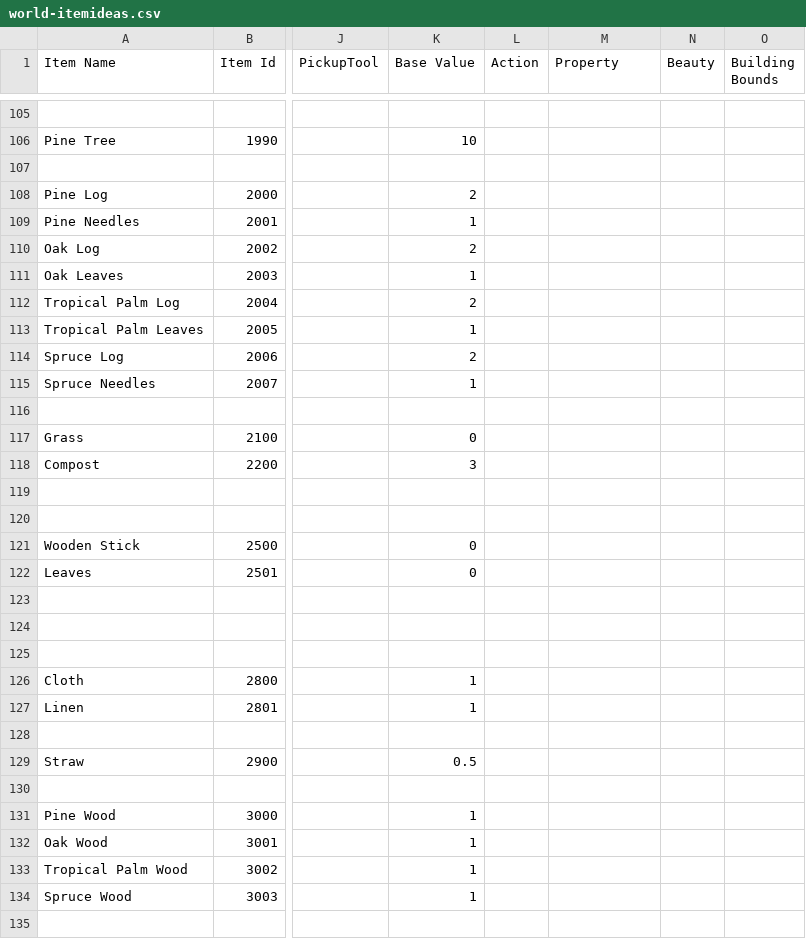
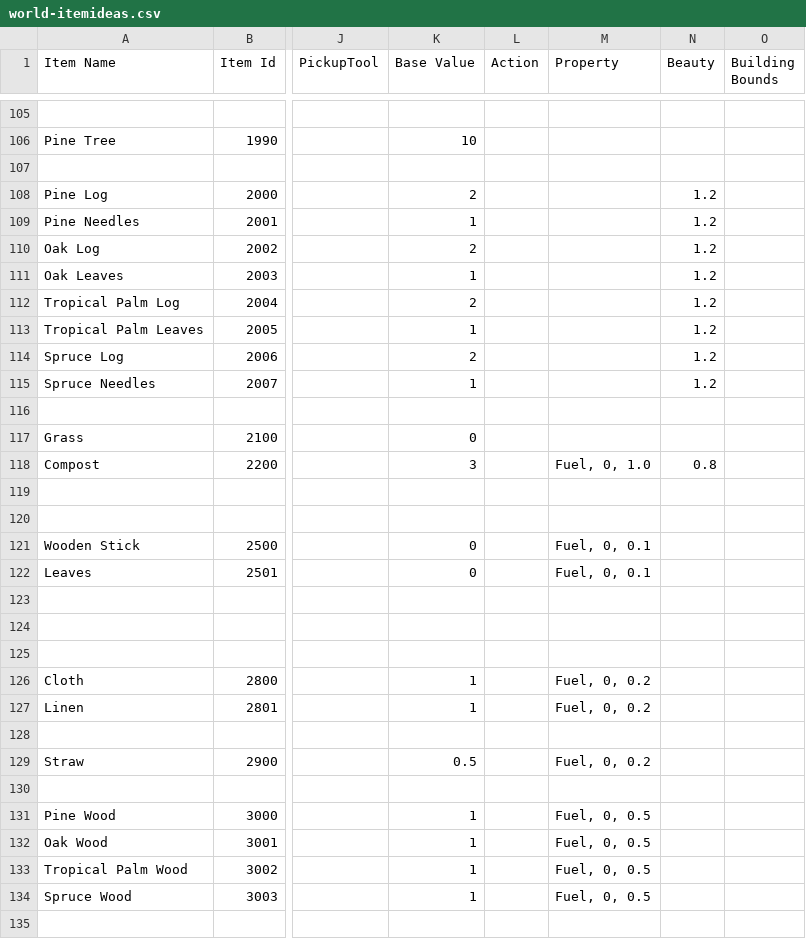
Before and after one commit to dantetam/world, a CSV file: res/items/world-itemideas.csv, drawn as a sheet; only a part is shown, gaps mark what is left out; the diff covers the shown part only; the diff names each change by its address in the sheet, - before the commit and + after, or states it on an @@ line.

```diff
--- a/res/items/world-itemideas.csv
+++ b/res/items/world-itemideas.csv
-N108:N115 (Beauty): (empty)
+N108:N115 (Beauty): 1.2
-M118 (Property): (empty)
+M118 (Property): Fuel, 0, 1.0
-N118 (Beauty): (empty)
+N118 (Beauty): 0.8
-M121:M122 (Property): (empty)
+M121:M122 (Property): Fuel, 0, 0.1
-M126:M127 (Property): (empty)
+M126:M127 (Property): Fuel, 0, 0.2
-M129 (Property): (empty)
+M129 (Property): Fuel, 0, 0.2
-M131:M134 (Property): (empty)
+M131:M134 (Property): Fuel, 0, 0.5
```
Also changed, not shown: 33 edited cells elsewhere in this file, res/items/world-recipes.csv, 7 other files.
